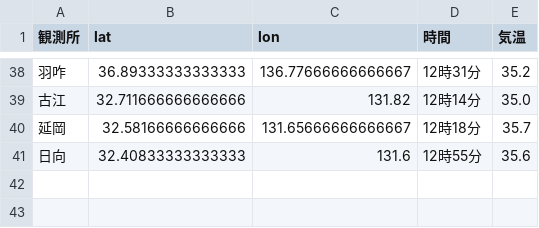
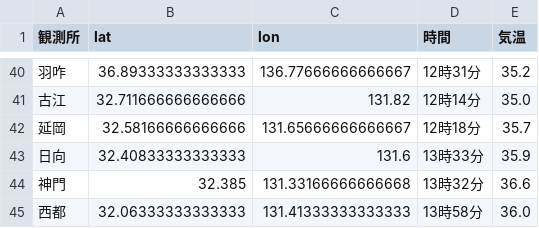
Before and after one commit to Nikkei-Visual-Data-Journalism/JMA, a CSV file: above35.csv, drawn as a sheet; only a part is shown, gaps mark what is left out; the diff covers the shown part only.

```diff
--- a/above35.csv
+++ b/above35.csv
@@ -40,2 +42,4 @@
 延岡,32.58166666666666,131.65666666666667,12時18分,35.7
-日向,32.40833333333333,131.6,12時55分,35.6
+日向,32.40833333333333,131.6,13時33分,35.9
+神門,32.385,131.33166666666668,13時32分,36.6
+西都,32.06333333333333,131.41333333333333,13時58分,36.0
```
Also changed, not shown: 2 added rows and 24 edited cells elsewhere in this file, maxtem.csv.
